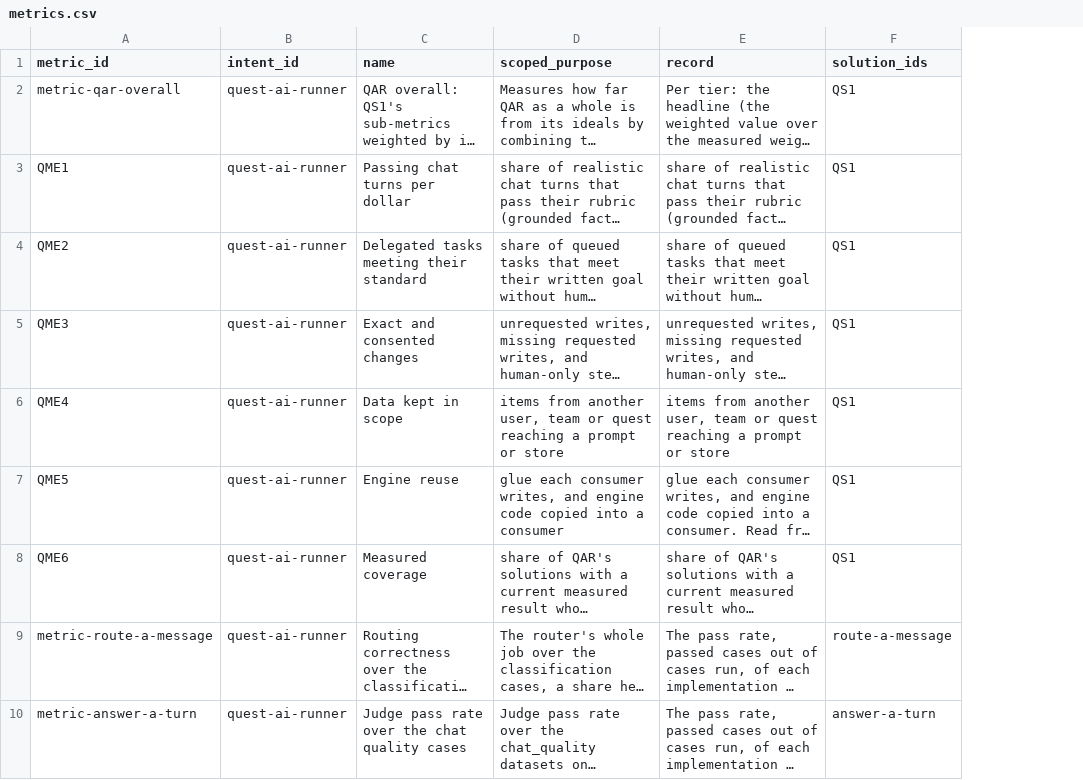
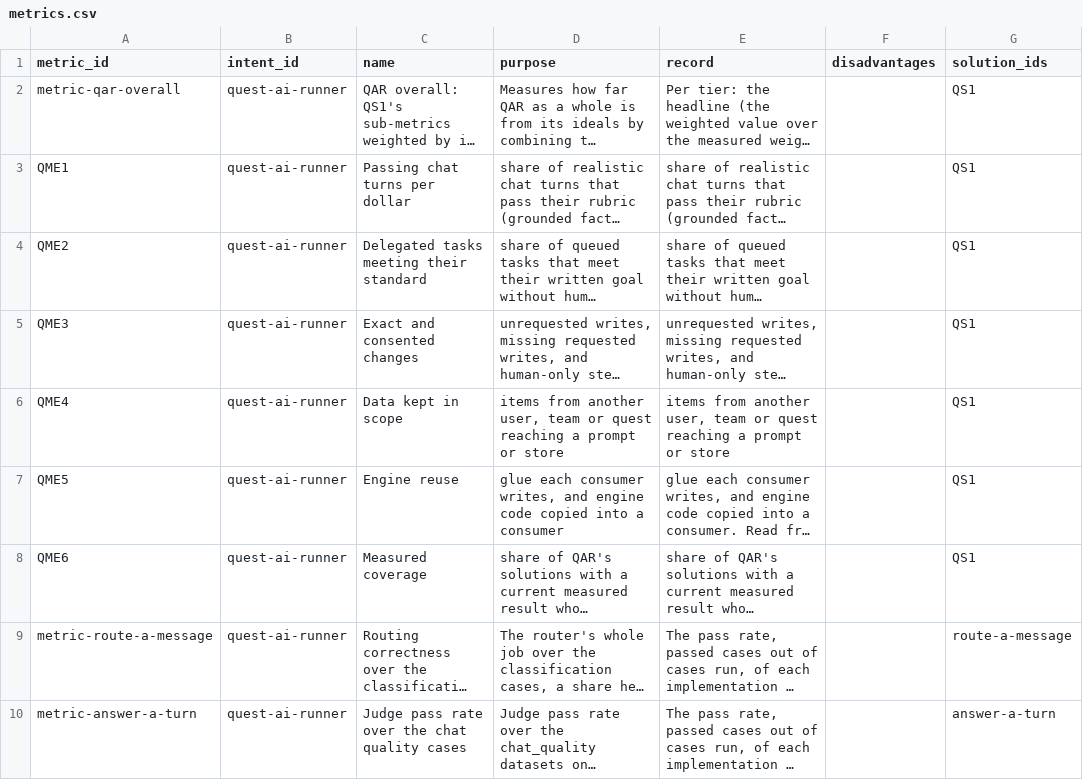
Before and after one commit to SpiritualData/quest-ai-runner, a CSV file: esoi/tracker/metrics.csv, drawn as a sheet; only a part is shown; long unchanged cells end in …; the diff covers the shown part only; the diff names each change by its address in the sheet, - before the commit and + after, or states it on an @@ line.

```diff
--- a/esoi/tracker/metrics.csv
+++ b/esoi/tracker/metrics.csv
+column F (disadvantages), empty
-D1: scoped_purpose
+D1: purpose
```
Also changed, not shown: 3 edited cells elsewhere in this file, esoi/metrics.csv, esoi/solutions.csv, 5 other files.
